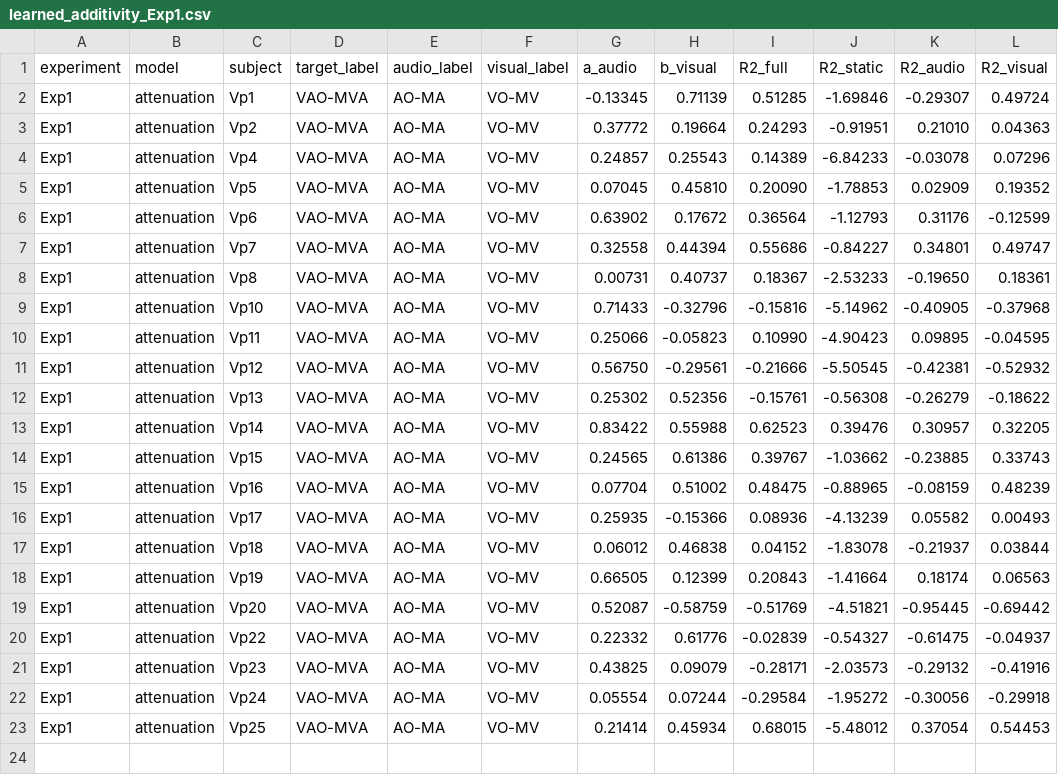
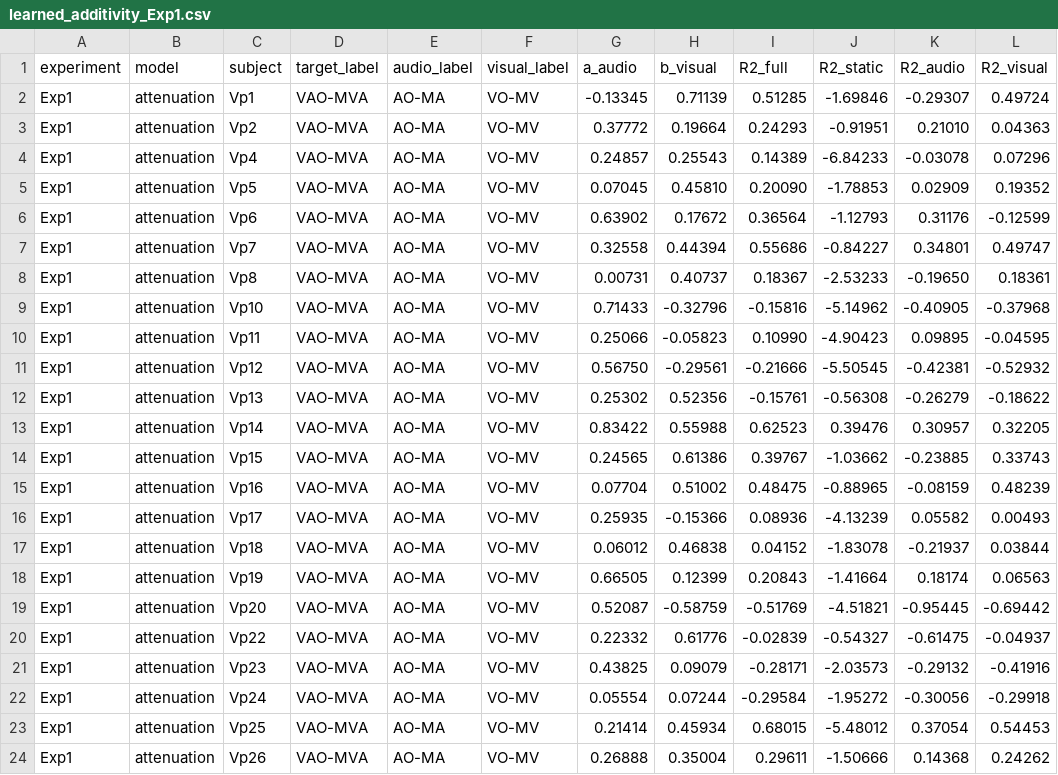
Before and after one commit to TimWittenberg/EEG_Audiovisual, a CSV file: results/ROI/attenuation/learned_additivity_Exp1.csv, drawn as a sheet; the diff names each change by its address in the sheet, - before the commit and + after, or states it on an @@ line.

```diff
--- a/results/ROI/attenuation/learned_additivity_Exp1.csv
+++ b/results/ROI/attenuation/learned_additivity_Exp1.csv
+row 24: Exp1 | attenuation | Vp26 | VAO-MVA | AO-MA | VO-MV | 0.26888 | 0.35004 | 0.29611 | -1.50666 | 0.14368 | 0.24262
```
Also changed, not shown: results/Cz/attenuation/static_additivity_Exp1.csv, results/Cz/replay/static_additivity_Exp1.csv, 34 other files.
